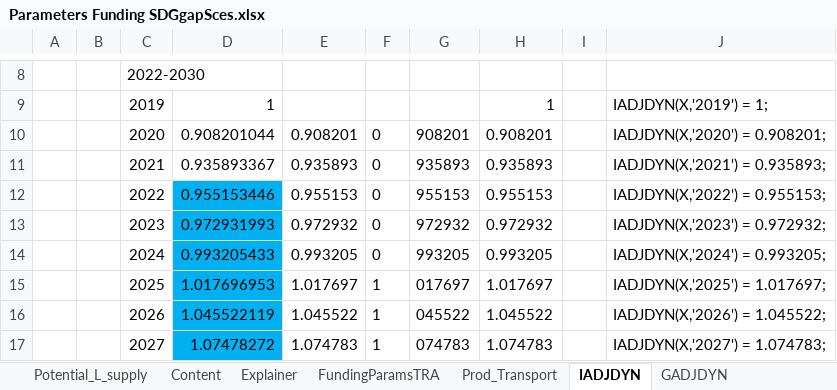
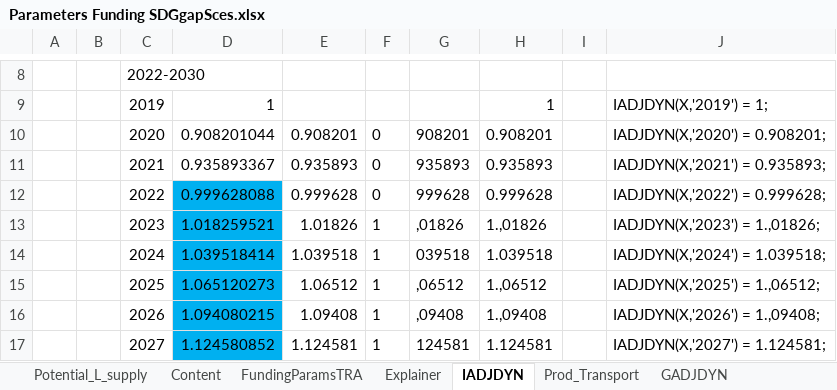
Before and after one commit to JulesChristian/SATIMGE, an Excel workbook: WB-infrastructure/Parameters Funding SDGgapSces.xlsx, sheet IADJDYN, drawn as a sheet; only a part is shown, gaps mark what is left out; values as stored, in another font and other column widths than the file's, no borders; the diff covers the shown part only; the diff names each change by its address in the sheet, - before the commit and + after, or states it on an @@ line.

```diff
--- a/WB-infrastructure/Parameters Funding SDGgapSces.xlsx (sheet IADJDYN)
+++ b/WB-infrastructure/Parameters Funding SDGgapSces.xlsx (sheet IADJDYN)
@@ sheet tab order changed: Potential_L_supply | Content | FundingParamsTRA | Explainer | IADJDYN | Prod_Transport | GADJDYN @@
-D12: 0.955153446
+D12: 0.999628088
-E12: 0.955153
+E12: 0.999628
-G12: 955153
+G12: 999628
-H12: 0.955153
+H12: 0.999628
-J12: IADJDYN(X,'2022') = 0.955153;
+J12: IADJDYN(X,'2022') = 0.999628;
-D13: 0.972931993
+D13: 1.018259521
-E13: 0.972932
+E13: 1.01826
-F13:F14: 0
+F13:F14: 1
-G13: 972932
+G13: ,01826
-H13: 0.972932
+H13: 1.,01826
-J13: IADJDYN(X,'2023') = 0.972932;
+J13: IADJDYN(X,'2023') = 1.,01826;
-D14: 0.993205433
+D14: 1.039518414
-E14: 0.993205
+E14: 1.039518
-G14: 993205
+G14: 039518
-H14: 0.993205
+H14: 1.039518
-J14: IADJDYN(X,'2024') = 0.993205;
+J14: IADJDYN(X,'2024') = 1.039518;
-D15: 1.017696953
+D15: 1.065120273
-E15: 1.017697
+E15: 1.06512
-G15: 017697
+G15: ,06512
-H15: 1.017697
+H15: 1.,06512
-J15: IADJDYN(X,'2025') = 1.017697;
+J15: IADJDYN(X,'2025') = 1.,06512;
-D16: 1.045522119
+D16: 1.094080215
-E16: 1.045522
+E16: 1.09408
-G16: 045522
+G16: ,09408
-H16: 1.045522
+H16: 1.,09408
-J16: IADJDYN(X,'2026') = 1.045522;
+J16: IADJDYN(X,'2026') = 1.,09408;
-D17: 1.07478272
+D17: 1.124580852
-E17: 1.074783
+E17: 1.124581
-G17: 074783
+G17: 124581
-H17: 1.074783
+H17: 1.124581
-J17: IADJDYN(X,'2027') = 1.074783;
+J17: IADJDYN(X,'2027') = 1.124581;
```
Also changed, not shown: 15 edited cells elsewhere in this sheet, sheet FundingParamsTRA, sheet GADJDYN, sheet Prod_Transport, sheet NOYKFACTOR, sheet NI_Baseline, other sheet tabs, formulas that keep their value, hidden cells, CGE/2simulation_SDGgapSces.xlsx, 39 other files.
